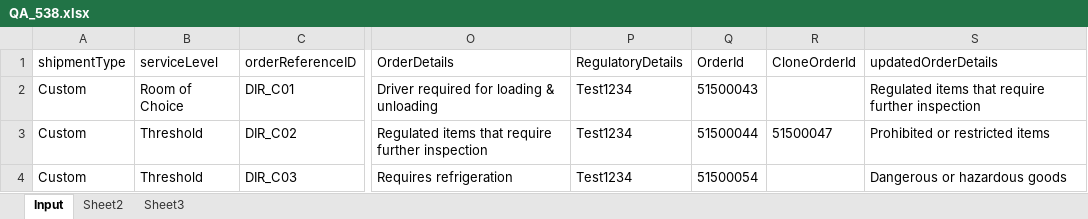
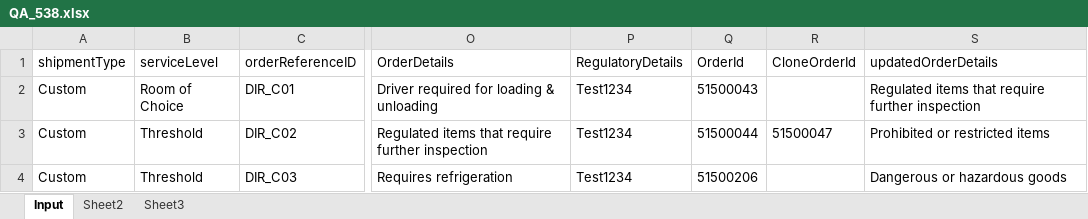
Before and after one commit to pgupta26/qualitesoft, an Excel workbook: binaries/FCfiles/QA_538.xlsx, sheet Input, drawn as a sheet; only a part is shown, gaps mark what is left out; values as stored, in another font and other column widths than the file's, no borders; the diff names each change by its address in the sheet, - before the commit and + after, or states it on an @@ line.

```diff
--- a/binaries/FCfiles/QA_538.xlsx (sheet Input)
+++ b/binaries/FCfiles/QA_538.xlsx (sheet Input)
-Q4 (OrderId): 51500054
+Q4 (OrderId): 51500206
```
Also changed, not shown: 3 other files.
